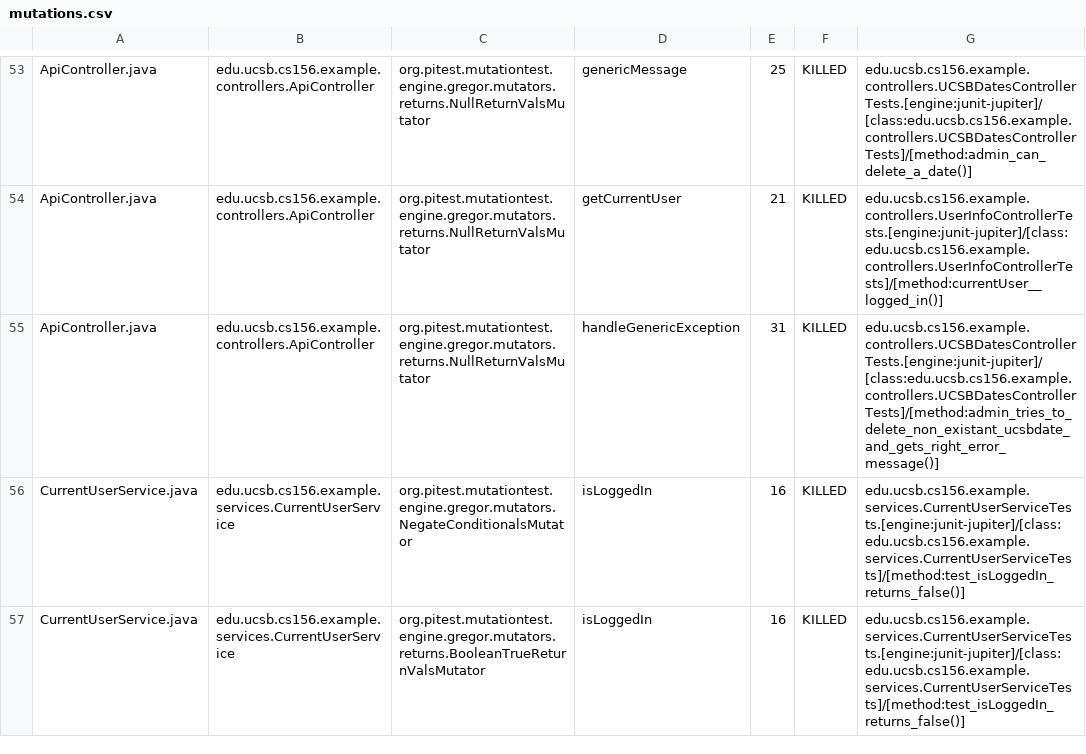
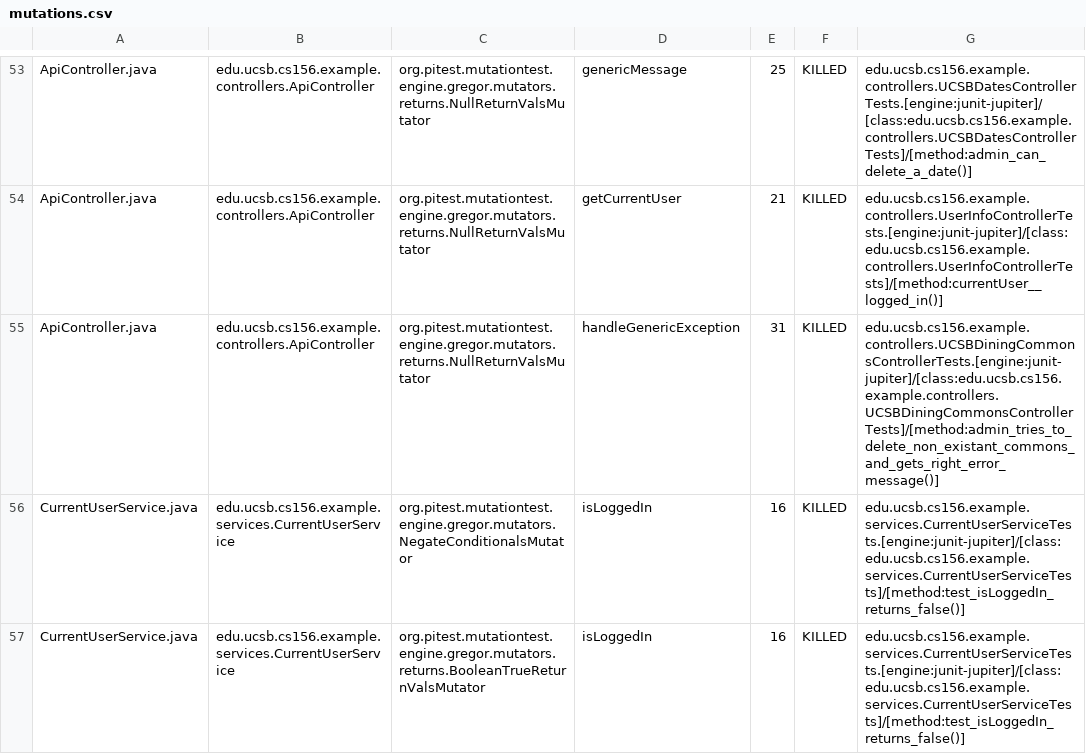
Before and after one commit to ucsb-cs156-s24/team02-s24-4pm-1, a CSV file: prs/51/pitest/mutations.csv, drawn as a sheet; only a part is shown, gaps mark what is left out.

Commit message:
Deploying to gh-pages from @ ucsb-cs156-s24/team02-s24-4pm-1@e3cfc0450879bb3950767071d9012af09678b50e 🚀

```diff
--- a/prs/51/pitest/mutations.csv
+++ b/prs/51/pitest/mutations.csv
@@ -54,3 +54,3 @@ ApiController.java,edu.ucsb.cs156.example.controllers.ApiController,org.pitest.m
 ApiController.java,edu.ucsb.cs156.example.controllers.ApiController,org.pitest.mutationtest.engine.gregor.mutators.returns.NullReturnValsMutator,getCurrentUser,21,KILLED,edu.ucsb.cs156.example.controllers.UserInfoControllerTests.[engine:junit-jupiter]/[class:edu.ucsb.cs156.example.controllers.UserInfoControllerTests]/[method:currentUser__logged_in()]
-ApiController.java,edu.ucsb.cs156.example.controllers.ApiController,org.pitest.mutationtest.engine.gregor.mutators.returns.NullReturnValsMutator,handleGenericException,31,KILLED,edu.ucsb.cs156.example.controllers.UCSBDatesControllerTests.[engine:junit-jupiter]/[class:edu.ucsb.cs156.example.controllers.UCSBDatesControllerTests]/[method:admin_tries_to_delete_non_existant_ucsbdate_and_gets_right_error_message()]
+ApiController.java,edu.ucsb.cs156.example.controllers.ApiController,org.pitest.mutationtest.engine.gregor.mutators.returns.NullReturnValsMutator,handleGenericException,31,KILLED,edu.ucsb.cs156.example.controllers.UCSBDiningCommonsControllerTests.[engine:junit-jupiter]/[class:edu.ucsb.cs156.example.controllers.UCSBDiningCommonsControllerTests]/[method:admin_tries_to_delete_non_existant_commons_and_gets_right_error_message()]
 CurrentUserService.java,edu.ucsb.cs156.example.services.CurrentUserService,org.pitest.mutationtest.engine.gregor.mutators.NegateConditionalsMutator,isLoggedIn,16,KILLED,edu.ucsb.cs156.example.services.CurrentUserServiceTests.[engine:junit-jupiter]/[class:edu.ucsb.cs156.example.services.CurrentUserServiceTests]/[method:test_isLoggedIn_returns_false()]
```
Also changed, not shown: 12 other files.
